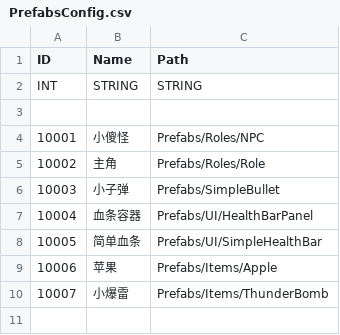
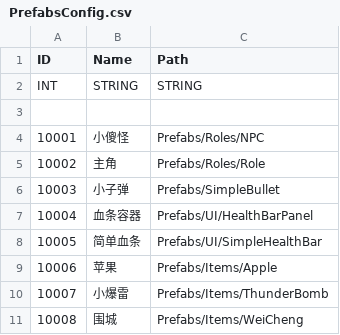
Before and after one commit to ArtProgrammer/MyU3DBasicTools, a CSV file: ExternalTools/ConfigPyBlock/SRC/PrefabsConfig.csv, drawn as a sheet; the diff names each change by its address in the sheet, - before the commit and + after, or states it on an @@ line.

```diff
--- a/ExternalTools/ConfigPyBlock/SRC/PrefabsConfig.csv
+++ b/ExternalTools/ConfigPyBlock/SRC/PrefabsConfig.csv
+row 11: 10008 | 围城 | Prefabs/Items/WeiCheng
```
Also changed, not shown: ExternalTools/ConfigPyBlock/SRC/IconsConfig.csv, ExternalTools/ConfigPyBlock/SRC/ItemConfig.csv, 13 other files.
